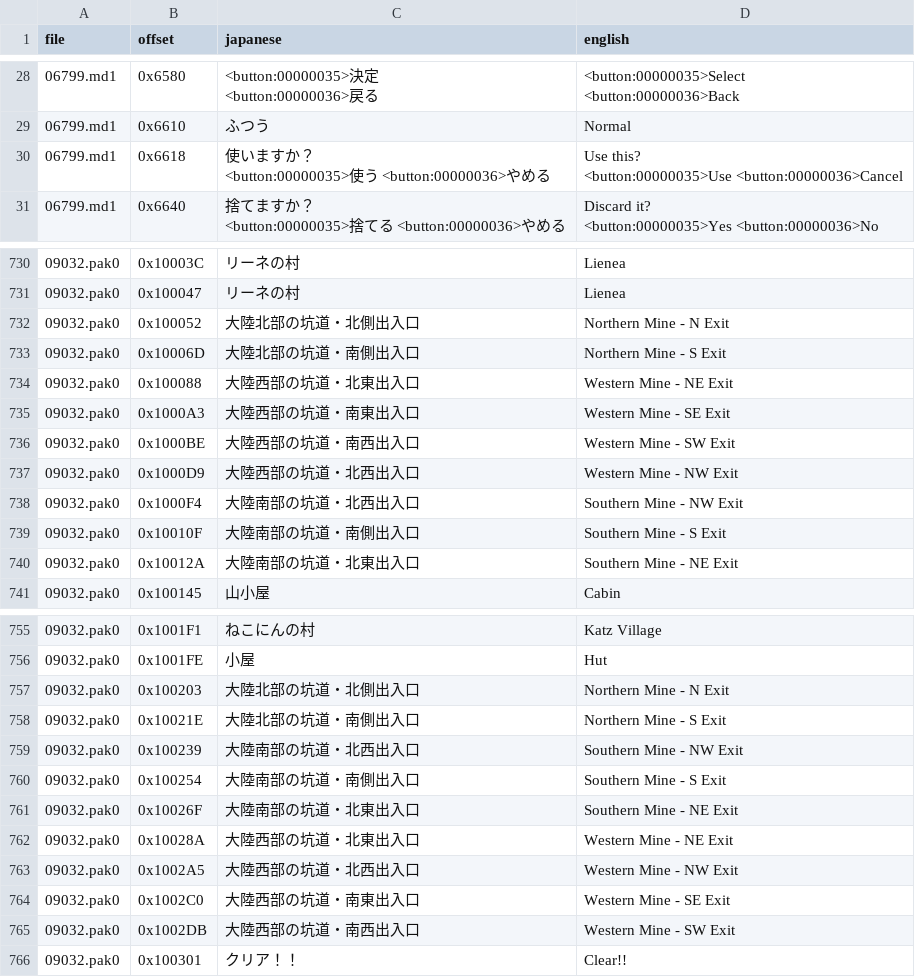
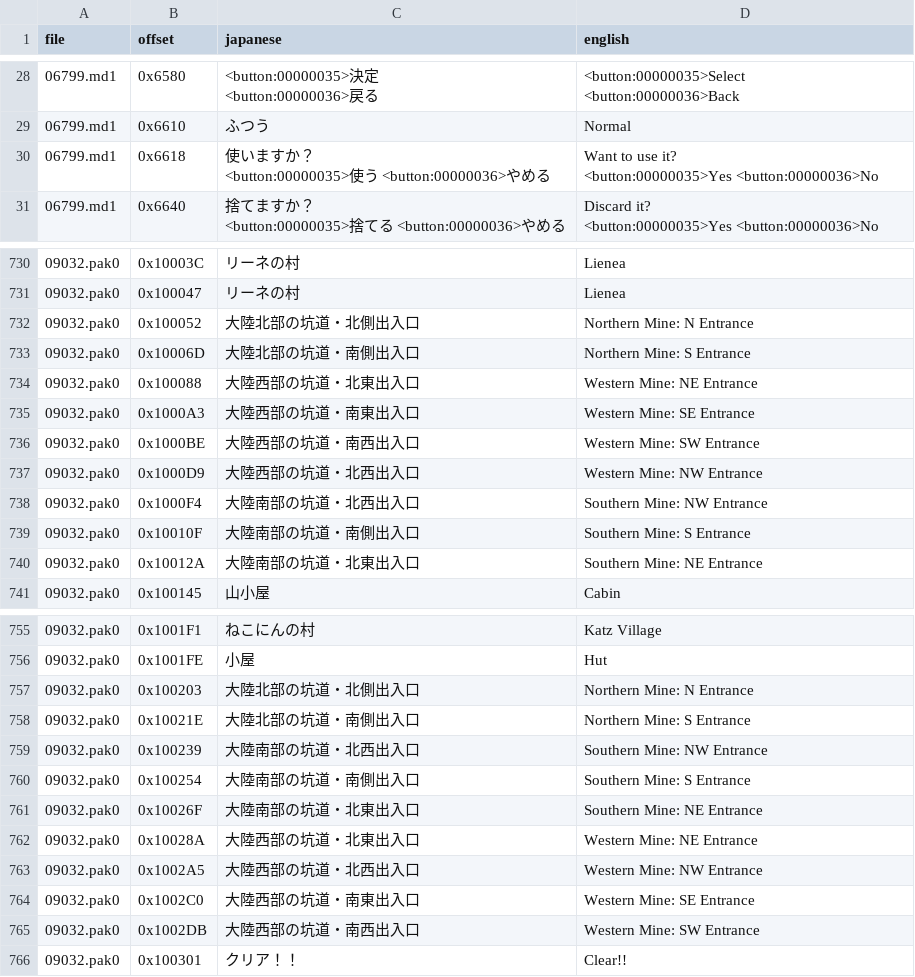
Before and after one commit to Gandorfin/Tales-of-Destiny-2, a CSV file: ps2/menu/menu_translations.csv, drawn as a sheet; only a part is shown, gaps mark what is left out; ↵ is a line break in a cell; the diff covers the shown part only; the diff names each change by its address in the sheet, - before the commit and + after, or states it on an @@ line.

Commit message:
Fix the shop sell prompt, relabel the mine entrances and accept earlier wordings
Menu table (menu_translations.csv):
The 36 mine labels of both world maps say Entrance instead of Exit
("Western Mine: NW Entrance"). The slot holds 26 bytes and "Southern
Mine - NW Entrance" needs 27, so all nine names use a colon. The sign in
09032.pak0 says "E: toward Lienea" (it was cut to Lien although the slot
has room). The Magical Pot asks "Want to use it?" with Yes and No, and
its cooldown says "Please wait." in both copies.

Atamoni Ovum on the world map: the gate label of 09032.pak0 is a ten
byte slot. world_map_labels.py now handles a list of labels per file and
writes the twelve byte name into the 13 zero bytes after the "Try
again?" choice of the same script, then points the F8 reference at it.

The sell prompt "iH*": the 2008 menu patch wrote the address of its
English "Sell?" prompt over the first four bytes of the Japanese prompt
at 0x8A18 of 06803.md1 instead of into the pointer at 0x87A8. The bytes
69 48 2A 00 of that address are the text the game showed. shop_prompt.py
writes the address into the pointer. The explanation from September
(byte length of "  Buy") was wrong; the README and the test say so.

Earlier wordings: patch_menu_text.py refused a record that held neither
the Japanese nor the current English and left the whole file untouched.
Replaying the release tags on one working folder shows 06803.md1,
08055.md1 (and its copy in 00017.pak3), 09028.pak0 and 09032.pak0 frozen
at their 1.1.9 text from 1.2.0 on, because reworded records had no
migration entry. menu_former_translations.csv now lists every English
text the table ever had per record (248 so far, rebuilt from git history
by update_former_translations.py), and the patcher and the container
code accept them. A run that still leaves a file untouched ends with a
NOT PATCHED block naming it.

```diff
--- a/ps2/menu/menu_translations.csv
+++ b/ps2/menu/menu_translations.csv
-D30 (english): Use this? ↵ <button:00000035>Use <button:00000036>Cancel
+D30 (english): Want to use it? ↵ <button:00000035>Yes <button:00000036>No
-D732 (english): Northern Mine - N Exit
+D732 (english): Northern Mine: N Entrance
-D733 (english): Northern Mine - S Exit
+D733 (english): Northern Mine: S Entrance
-D734 (english): Western Mine - NE Exit
+D734 (english): Western Mine: NE Entrance
-D735 (english): Western Mine - SE Exit
+D735 (english): Western Mine: SE Entrance
-D736 (english): Western Mine - SW Exit
+D736 (english): Western Mine: SW Entrance
-D737 (english): Western Mine - NW Exit
+D737 (english): Western Mine: NW Entrance
-D738 (english): Southern Mine - NW Exit
+D738 (english): Southern Mine: NW Entrance
-D739 (english): Southern Mine - S Exit
+D739 (english): Southern Mine: S Entrance
-D740 (english): Southern Mine - NE Exit
+D740 (english): Southern Mine: NE Entrance
-D757 (english): Northern Mine - N Exit
+D757 (english): Northern Mine: N Entrance
-D758 (english): Northern Mine - S Exit
+D758 (english): Northern Mine: S Entrance
-D759 (english): Southern Mine - NW Exit
+D759 (english): Southern Mine: NW Entrance
-D760 (english): Southern Mine - S Exit
+D760 (english): Southern Mine: S Entrance
-D761 (english): Southern Mine - NE Exit
+D761 (english): Southern Mine: NE Entrance
-D762 (english): Western Mine - NE Exit
+D762 (english): Western Mine: NE Entrance
-D763 (english): Western Mine - NW Exit
+D763 (english): Western Mine: NW Entrance
-D764 (english): Western Mine - SE Exit
+D764 (english): Western Mine: SE Entrance
-D765 (english): Western Mine - SW Exit
+D765 (english): Western Mine: SW Entrance
```
Also changed, not shown: 22 edited cells elsewhere in this file, 9 other files.
